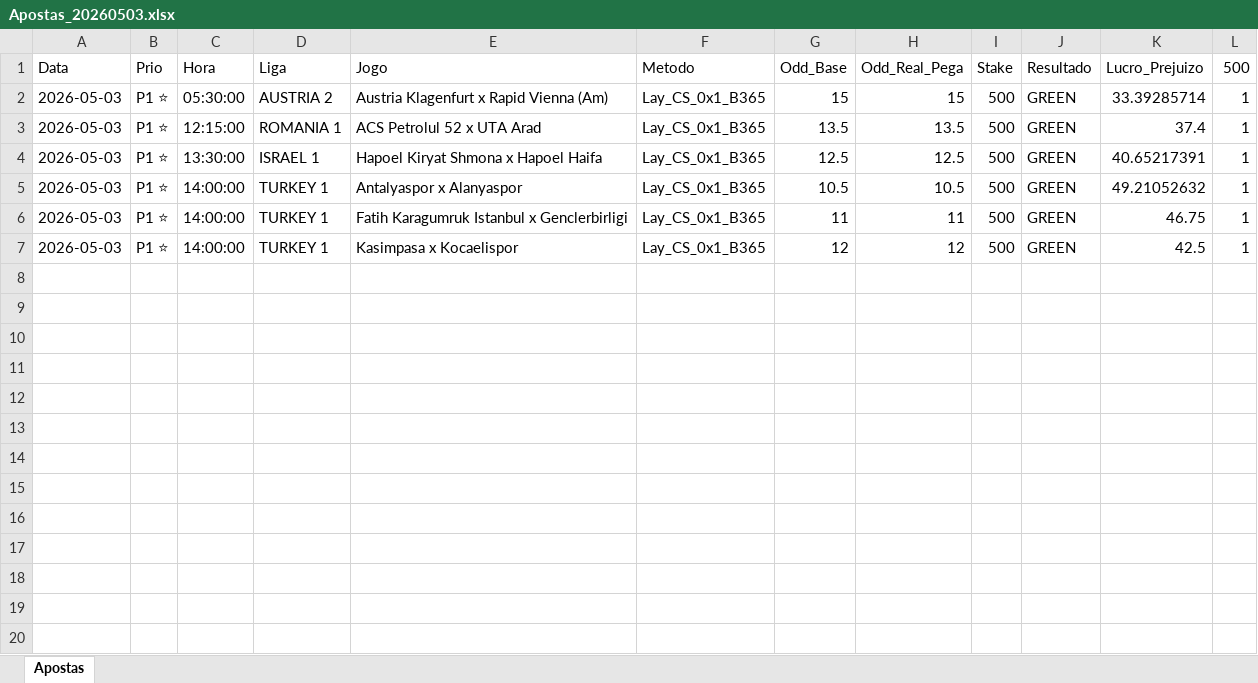
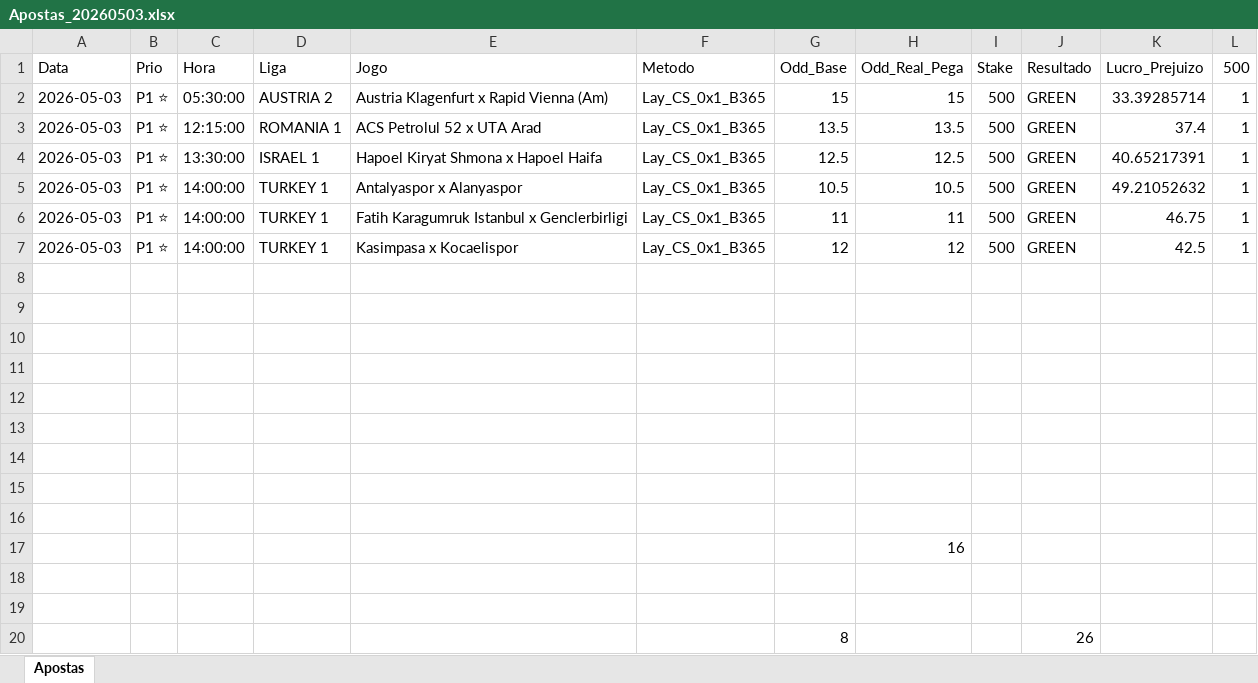
Before and after one commit to rpthiago/ARKAD_PROD, an Excel workbook: Apostas_Diarias/Apostas_20260503.xlsx, sheet Apostas, drawn as a sheet; values as stored, in another font and other column widths than the file's, no borders; the diff names each change by its address in the sheet, - before the commit and + after, or states it on an @@ line.

```diff
--- a/Apostas_Diarias/Apostas_20260503.xlsx (sheet Apostas)
+++ b/Apostas_Diarias/Apostas_20260503.xlsx (sheet Apostas)
+row 8: (empty)
+row 9: (empty)
+row 10: (empty)
+row 11: (empty)
+row 12: (empty)
+row 13: (empty)
+row 14: (empty)
+row 15: (empty)
+row 16: (empty)
+row 17:  |  |  |  |  |  |  | 16
+row 18: (empty)
+row 19: (empty)
+row 20:  |  |  |  |  |  | 8 |  |  | 26
```
Also changed, not shown: 2 other files.
